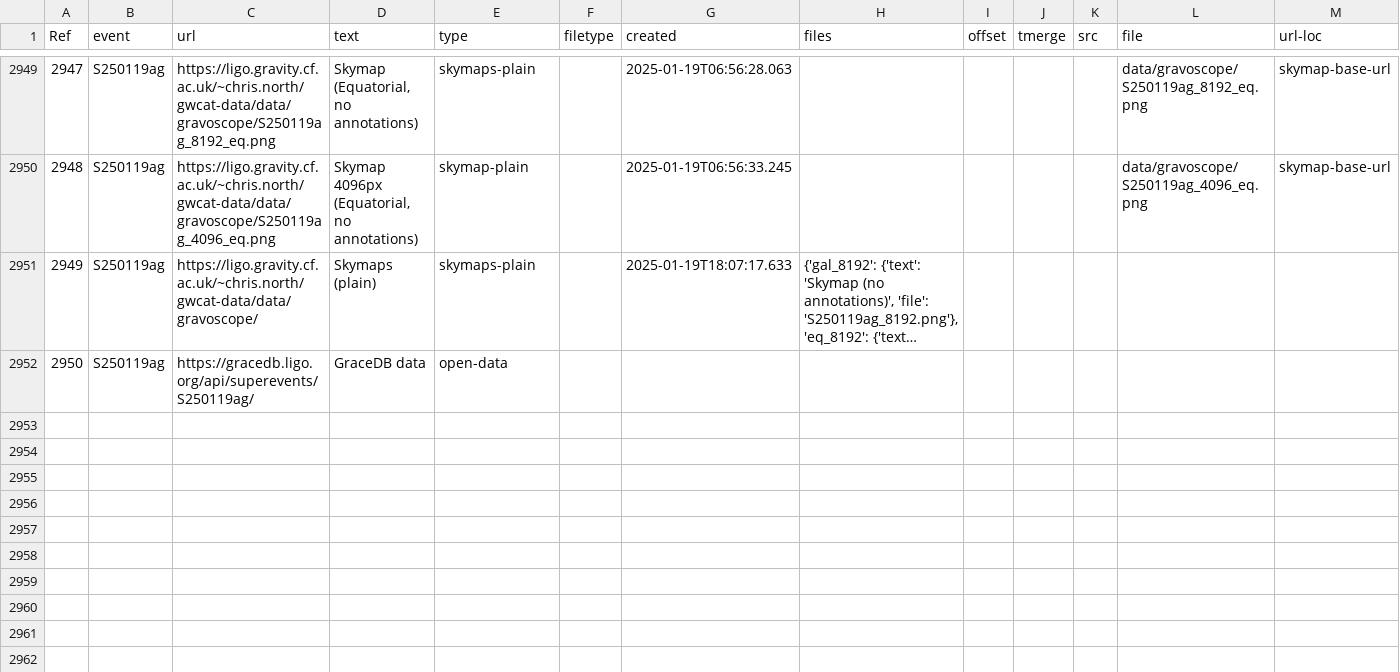
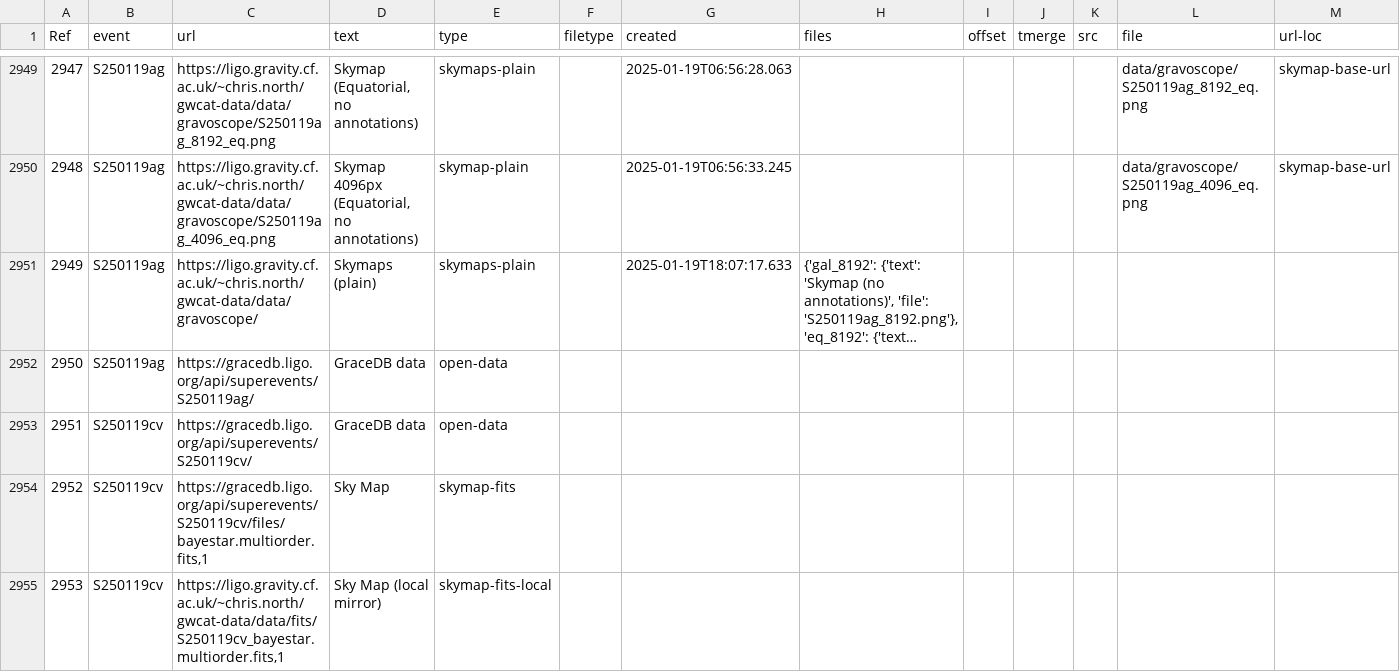
Before and after one commit to cardiffgravity/gwcat-data, a CSV file: docs/data/links.csv, drawn as a sheet; only a part is shown, gaps mark what is left out; long unchanged cells end in ….

Commit message:
data updated 2025-01-19_20:05:01_GMT (60 days)

```diff
--- a/docs/data/links.csv
+++ b/docs/data/links.csv
@@ -2952 +2952,4 @@ Ref,event,url,text,type,filetype,created,files,offset,tmerge,src,file,url-loc
 2950,S250119ag,https://gracedb.ligo.org/api/superevents/S250119ag/,GraceDB data,open-data,,,,,,,,
+2951,S250119cv,https://gracedb.ligo.org/api/superevents/S250119cv/,GraceDB data,open-data,,,,,,,,
+2952,S250119cv,"https://gracedb.ligo.org/api/superevents/S250119cv/files/bayestar.multiorder.fits,1",Sky Map,skymap-fits,,,,,,,,
+2953,S250119cv,"https://ligo.gravity.cf.ac.uk/~chris.north/gwcat-data/data/fits/S250119cv_bayestar.multiorder.fits,1",Sky Map (local mirror),skymap-fits-local,,,,,,,,
```
Also changed, not shown: docs/data/gwosc_gracedb.csv, 11 other files.
